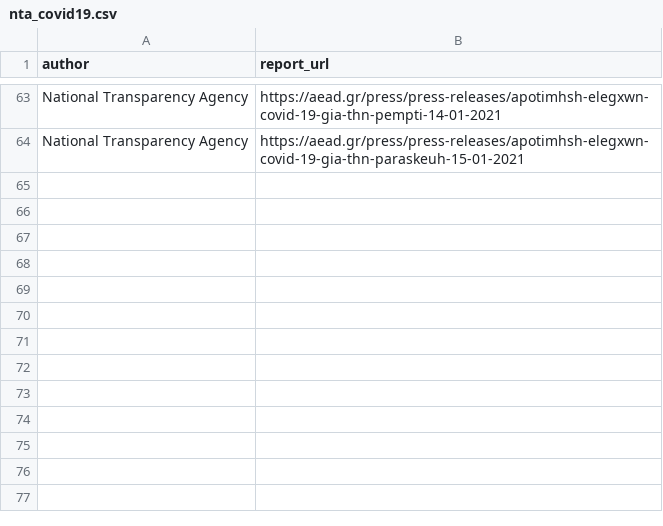
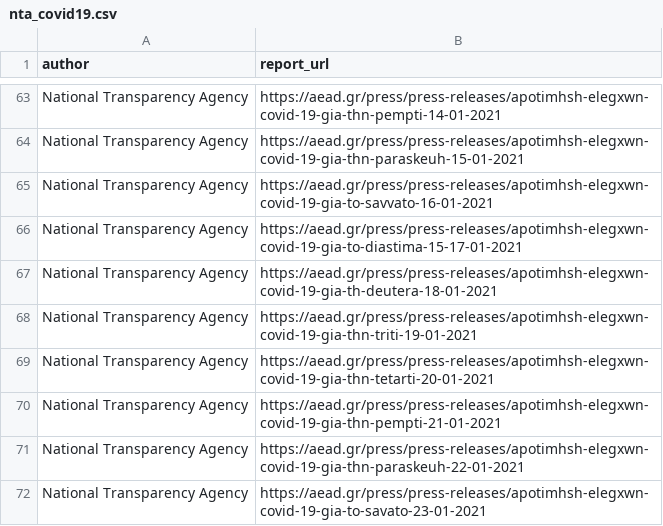
Before and after one commit to akritiko/covid19gr, a CSV file: data/csv/nta_covid19.csv, drawn as a sheet; only a part is shown, gaps mark what is left out.

```diff
--- a/data/csv/nta_covid19.csv
+++ b/data/csv/nta_covid19.csv
@@ -64 +64,9 @@ National Transparency Agency,https://aead.gr/press/press-releases/apotimhsh-eleg
 National Transparency Agency,https://aead.gr/press/press-releases/apotimhsh-elegxwn-covid-19-gia-thn-paraskeuh-15-01-2021
+National Transparency Agency,https://aead.gr/press/press-releases/apotimhsh-elegxwn-covid-19-gia-to-savvato-16-01-2021
+National Transparency Agency,https://aead.gr/press/press-releases/apotimhsh-elegxwn-covid-19-gia-to-diastima-15-17-01-2021
+National Transparency Agency,https://aead.gr/press/press-releases/apotimhsh-elegxwn-covid-19-gia-th-deutera-18-01-2021
+National Transparency Agency,https://aead.gr/press/press-releases/apotimhsh-elegxwn-covid-19-gia-thn-triti-19-01-2021
+National Transparency Agency,https://aead.gr/press/press-releases/apotimhsh-elegxwn-covid-19-gia-thn-tetarti-20-01-2021
+National Transparency Agency,https://aead.gr/press/press-releases/apotimhsh-elegxwn-covid-19-gia-thn-pempti-21-01-2021
+National Transparency Agency,https://aead.gr/press/press-releases/apotimhsh-elegxwn-covid-19-gia-thn-paraskeuh-22-01-2021
+National Transparency Agency,https://aead.gr/press/press-releases/apotimhsh-elegxwn-covid-19-gia-to-savato-23-01-2021
```
Also changed, not shown: data/csv/covid_checks.csv, data/csv/eody_daily.csv, 5 other files.
